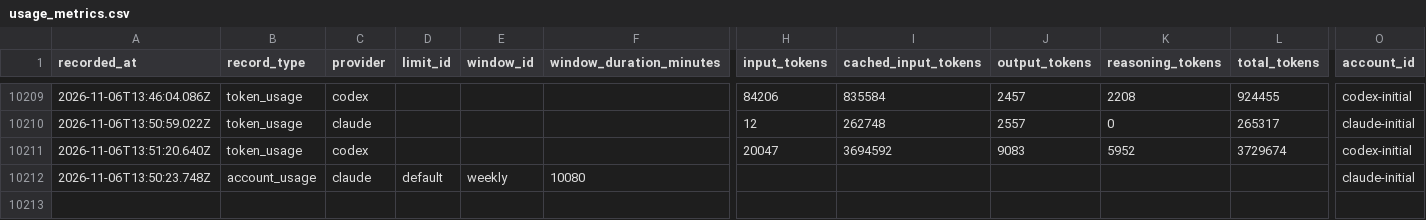
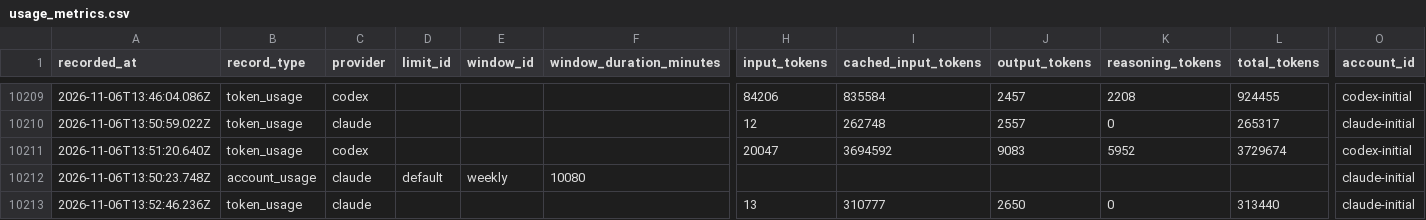
Before and after one commit to jan-bogaerts/md2, a CSV file: design/usage_metrics.csv, drawn as a sheet; only a part is shown, gaps mark what is left out; rows hold the shown columns only; the diff names each change by its address in the sheet, - before the commit and + after, or states it on an @@ line.

Commit message:
Update 3 files
- Record integration activity in design/activity/card__5f556f36-aa43-429a-be26-b901b056e4aa.json
- Update design/feature_descriptions/B_347_error_cannot_resolve_this_card_placeholder_withou.md
- Update conversation view state

```diff
--- a/design/usage_metrics.csv
+++ b/design/usage_metrics.csv
+row 10213: 2026-11-06T13:52:46.236Z | token_usage | claude |  |  |  | 13 | 310777 | 2650 | 0 | 313440 | claude-initial
```
Also changed, not shown: 3 other files.
